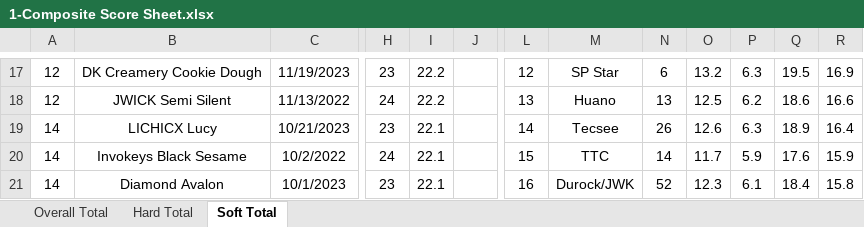
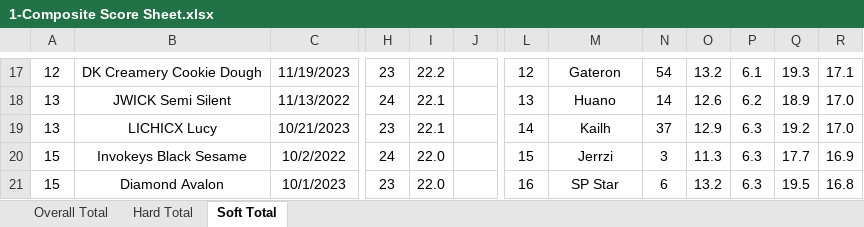
Before and after one commit to ThereminGoat/switch-scores, an Excel workbook: 1-Composite Score Sheet.xlsx, sheet Soft Total, drawn as a sheet; only a part is shown, gaps mark what is left out; values as stored, in another font and other column widths than the file's, no borders; charts and pictures not drawn; the diff covers the shown part only; the diff names each change by its address in the sheet, - before the commit and + after, or states it on an @@ line.

```diff
--- a/1-Composite Score Sheet.xlsx (sheet Soft Total)
+++ b/1-Composite Score Sheet.xlsx (sheet Soft Total)
-M17: SP Star
+M17: Gateron
-N17: 6
+N17: 54
-P17: 6.3
+P17: 6.1
-Q17: 19.5
+Q17: 19.3
-R17: 16.9
+R17: 17.1
-A18: 12
+A18: 13
-I18: 22.2
+I18: 22.1
-N18: 13
+N18: 14
-O18: 12.5
+O18: 12.6
-Q18: 18.6
+Q18: 18.9
-R18: 16.6
+R18: 17.0
-A19: 14
+A19: 13
-M19: Tecsee
+M19: Kailh
-N19: 26
+N19: 37
-O19: 12.6
+O19: 12.9
-Q19: 18.9
+Q19: 19.2
-R19: 16.4
+R19: 17.0
-A20:A21: 14
+A20:A21: 15
-I20:I21: 22.1
+I20:I21: 22.0
-M20: TTC
+M20: Jerrzi
-N20: 14
+N20: 3
-O20: 11.7
+O20: 11.3
-P20: 5.9
+P20: 6.3
-Q20: 17.6
+Q20: 17.7
-R20: 15.9
+R20: 16.9
-M21: Durock/JWK
+M21: SP Star
-N21: 52
+N21: 6
-O21: 12.3
+O21: 13.2
-P21: 6.1
+P21: 6.3
-Q21: 18.4
+Q21: 19.5
-R21: 15.8
+R21: 16.8
```
Also changed, not shown: 12 added rows, 6 removed rows, 1 moved row, 752 edited cells, cell formats and merged cells elsewhere in this sheet, sheet Overall Total, sheet Hard Total, formulas that keep their value, 6 other files.
